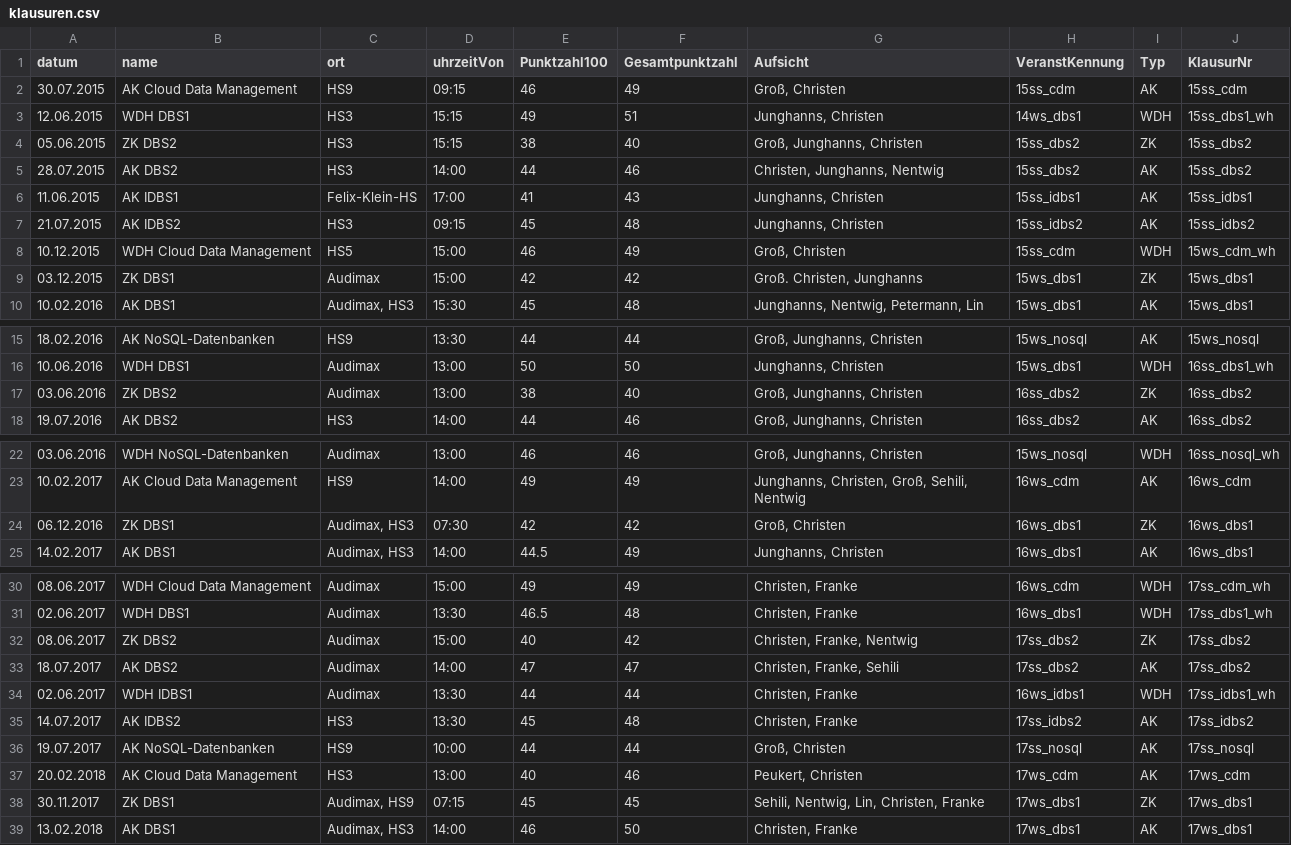
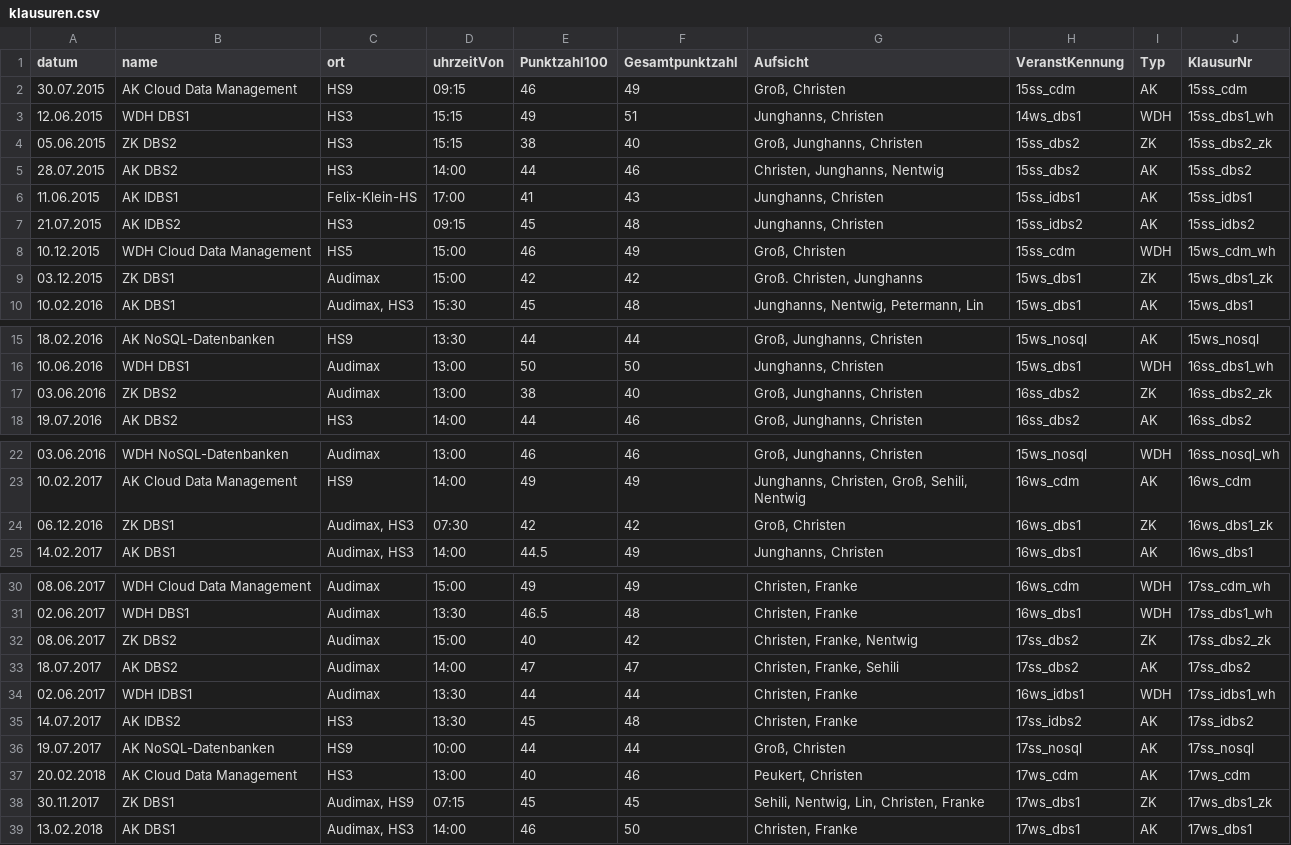
Before and after one commit to felixfoertsch/DB-Praktikum, a CSV file: 3-Java-Anwendung/src/main/resources/db/import/klausuren.csv, drawn as a sheet; only a part is shown, gaps mark what is left out; the diff covers the shown part only.

Commit message:
update datensatz

```diff
--- a/3-Java-Anwendung/src/main/resources/db/import/klausuren.csv
+++ b/3-Java-Anwendung/src/main/resources/db/import/klausuren.csv
@@ -3,3 +3,3 @@ datum,name,ort, uhrzeitVon,Punktzahl100, Gesamtpunktzahl,Aufsicht,VeranstKennung
 12.06.2015,WDH DBS1,HS3,15:15,49,51,"Junghanns, Christen",14ws_dbs1,WDH,15ss_dbs1_wh
-05.06.2015,ZK DBS2,HS3,15:15,38,40,"Groß, Junghanns, Christen",15ss_dbs2,ZK,15ss_dbs2
+05.06.2015,ZK DBS2,HS3,15:15,38,40,"Groß, Junghanns, Christen",15ss_dbs2,ZK,15ss_dbs2_zk
 28.07.2015,AK DBS2,HS3,14:00,44,46,"Christen, Junghanns, Nentwig",15ss_dbs2,AK,15ss_dbs2
@@ -8,3 +8,3 @@ datum,name,ort, uhrzeitVon,Punktzahl100, Gesamtpunktzahl,Aufsicht,VeranstKennung
 10.12.2015,WDH Cloud Data Management,HS5,15:00,46,49,"Groß, Christen",15ss_cdm,WDH,15ws_cdm_wh
-03.12.2015,ZK DBS1,Audimax,15:00,42,42,"Groß. Christen, Junghanns",15ws_dbs1,ZK,15ws_dbs1
+03.12.2015,ZK DBS1,Audimax,15:00,42,42,"Groß. Christen, Junghanns",15ws_dbs1,ZK,15ws_dbs1_zk
 10.02.2016,AK DBS1,"Audimax, HS3",15:30,45,48,"Junghanns, Nentwig, Petermann, Lin",15ws_dbs1,AK,15ws_dbs1
@@ -16,3 +16,3 @@ datum,name,ort, uhrzeitVon,Punktzahl100, Gesamtpunktzahl,Aufsicht,VeranstKennung
 10.06.2016,WDH DBS1,Audimax,13:00,50,50,"Junghanns, Christen",15ws_dbs1,WDH,16ss_dbs1_wh
-03.06.2016,ZK DBS2,Audimax,13:00,38,40,"Groß, Junghanns, Christen",16ss_dbs2,ZK,16ss_dbs2
+03.06.2016,ZK DBS2,Audimax,13:00,38,40,"Groß, Junghanns, Christen",16ss_dbs2,ZK,16ss_dbs2_zk
 19.07.2016,AK DBS2,HS3,14:00,44,46,"Groß, Junghanns, Christen",16ss_dbs2,AK,16ss_dbs2
@@ -23,3 +23,3 @@ datum,name,ort, uhrzeitVon,Punktzahl100, Gesamtpunktzahl,Aufsicht,VeranstKennung
 10.02.2017,AK Cloud Data Management,HS9,14:00,49,49,"Junghanns, Christen, Groß, Sehili, Nentwig",16ws_cdm,AK,16ws_cdm
-06.12.2016,ZK DBS1,"Audimax, HS3",07:30,42,42,"Groß, Christen",16ws_dbs1,ZK,16ws_dbs1
+06.12.2016,ZK DBS1,"Audimax, HS3",07:30,42,42,"Groß, Christen",16ws_dbs1,ZK,16ws_dbs1_zk
 14.02.2017,AK DBS1,"Audimax, HS3",14:00,44.5,49,"Junghanns, Christen",16ws_dbs1,AK,16ws_dbs1
@@ -31,3 +31,3 @@ datum,name,ort, uhrzeitVon,Punktzahl100, Gesamtpunktzahl,Aufsicht,VeranstKennung
 02.06.2017,WDH DBS1,Audimax,13:30,46.5,48,"Christen, Franke",16ws_dbs1,WDH,17ss_dbs1_wh
-08.06.2017,ZK DBS2,Audimax,15:00,40,42,"Christen, Franke, Nentwig",17ss_dbs2,ZK,17ss_dbs2
+08.06.2017,ZK DBS2,Audimax,15:00,40,42,"Christen, Franke, Nentwig",17ss_dbs2,ZK,17ss_dbs2_zk
 18.07.2017,AK DBS2,Audimax,14:00,47,47,"Christen, Franke, Sehili",17ss_dbs2,AK,17ss_dbs2
@@ -37,3 +37,3 @@ datum,name,ort, uhrzeitVon,Punktzahl100, Gesamtpunktzahl,Aufsicht,VeranstKennung
 20.02.2018,AK Cloud Data Management,HS3,13:00,40,46,"Peukert, Christen",17ws_cdm,AK,17ws_cdm
-30.11.2017,ZK DBS1,"Audimax, HS9",07:15,45,45,"Sehili, Nentwig, Lin, Christen, Franke",17ws_dbs1,ZK,17ws_dbs1
+30.11.2017,ZK DBS1,"Audimax, HS9",07:15,45,45,"Sehili, Nentwig, Lin, Christen, Franke",17ws_dbs1,ZK,17ws_dbs1_zk
 13.02.2018,AK DBS1,"Audimax, HS3",14:00,46,50,"Christen, Franke",17ws_dbs1,AK,17ws_dbs1
```
Also changed, not shown: 2 edited cells elsewhere in this file.
